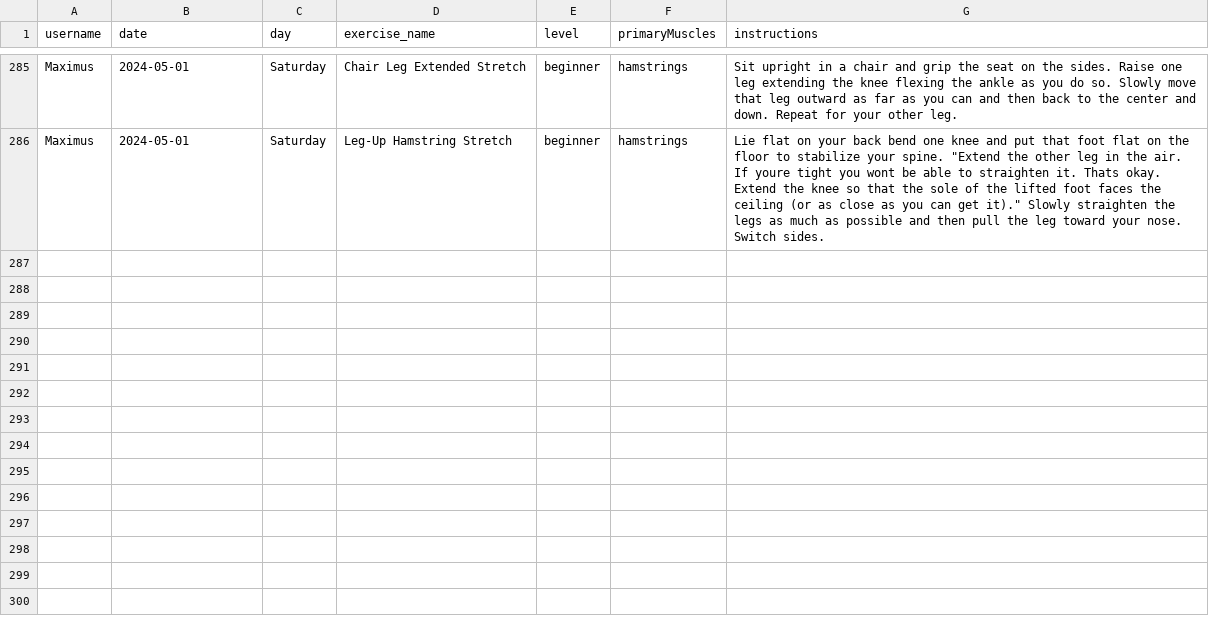
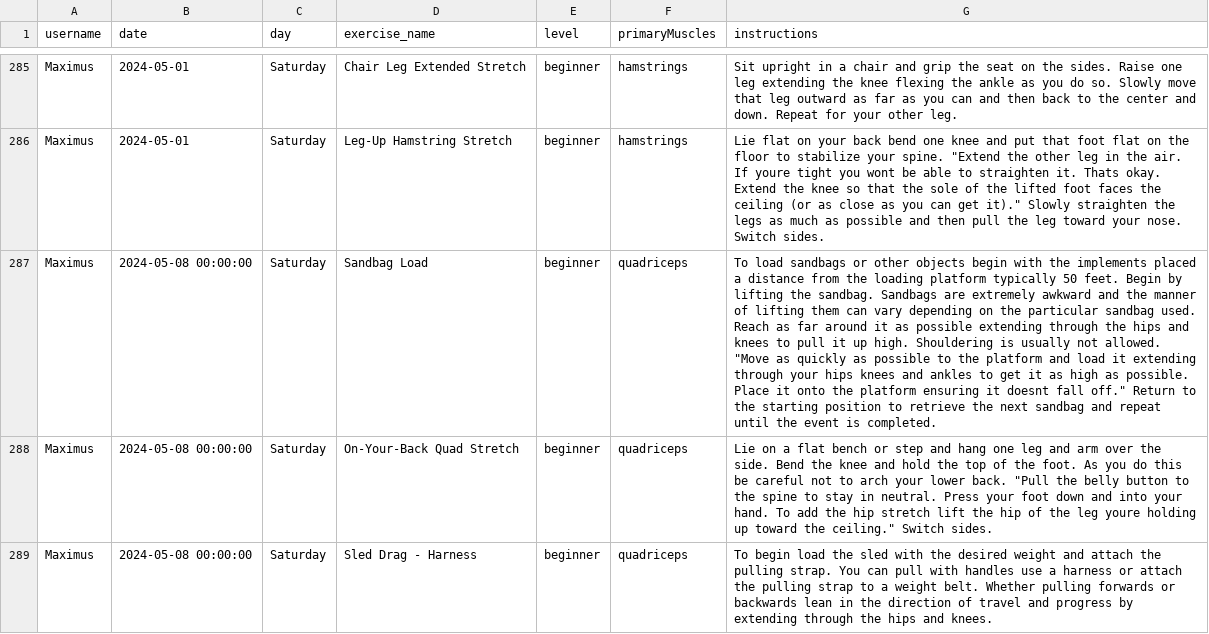
Before and after one commit to PinaGallo/Fit_Through_College_Data, a CSV file: completed_training_plans.csv, drawn as a sheet; only a part is shown, gaps mark what is left out; the diff covers the shown part only; the diff names each change by its address in the sheet, - before the commit and + after, or states it on an @@ line.

Commit message:
Updated completed training plans

```diff
--- a/completed_training_plans.csv
+++ b/completed_training_plans.csv
+row 287: Maximus | 2024-05-08 00:00:00 | Saturday | Sandbag Load | beginner | quadriceps | To load sandbags or other objects begin with the implements placed a distance from the loading platform typically 50 feet. Begin by lifting the sandbag. Sandbags are extremely awkward and the manner of lifting them can vary depending on the particular sandbag used. Reach as far around it as possible extending through the hips and knees to pull it up high. Shouldering is usually not allowed. "Move as quickly as possible to the platform and load it extending through your hips knees and ankles to get it as high as possible. Place it onto the platform ensuring it doesnt fall off." Return to the starting position to retrieve the next sandbag and repeat until the event is completed.
+row 288: Maximus | 2024-05-08 00:00:00 | Saturday | On-Your-Back Quad Stretch | beginner | quadriceps | Lie on a flat bench or step and hang one leg and arm over the side. Bend the knee and hold the top of the foot. As you do this be careful not to arch your lower back. "Pull the belly button to the spine to stay in neutral. Press your foot down and into your hand. To add the hip stretch lift the hip of the leg youre holding up toward the ceiling." Switch sides.
+row 289: Maximus | 2024-05-08 00:00:00 | Saturday | Sled Drag - Harness | beginner | quadriceps | To begin load the sled with the desired weight and attach the pulling strap. You can pull with handles use a harness or attach the pulling strap to a weight belt. Whether pulling forwards or backwards lean in the direction of travel and progress by extending through the hips and knees.
```
Also changed, not shown: 2 added rows elsewhere in this file.
